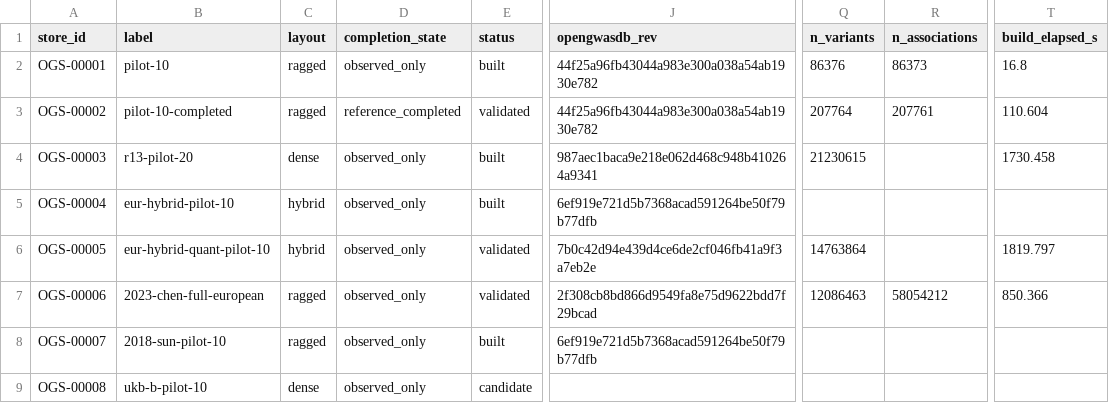
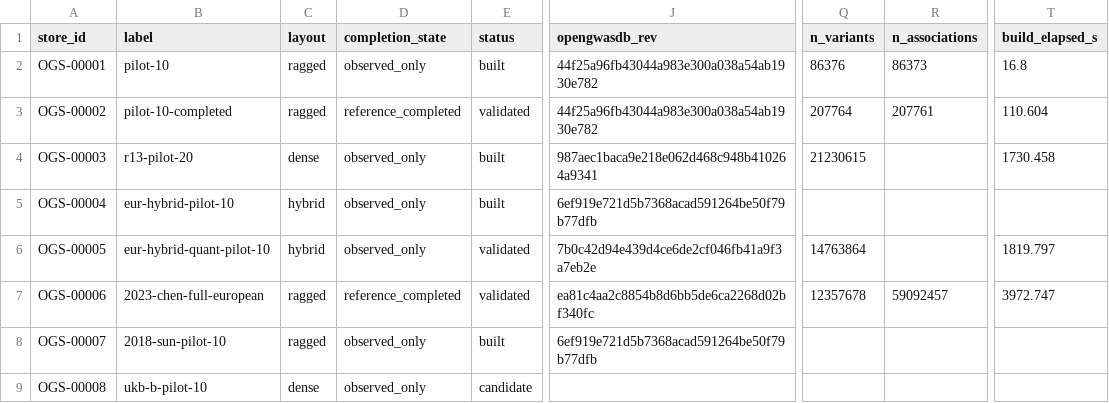
Before and after one commit to opengwas/opengwasdb-stores, a TSV file: stores.tsv, drawn as a sheet; only a part is shown, gaps mark what is left out; the diff names each change by its address in the sheet, - before the commit and + after, or states it on an @@ line.

```diff
--- a/stores.tsv
+++ b/stores.tsv
-D7 (completion_state): observed_only
+D7 (completion_state): reference_completed
-J7 (opengwasdb_rev): 2f308cb8bd866d9549fa8e75d9622bdd7f29bcad
+J7 (opengwasdb_rev): ea81c4aa2c8854b8d6bb5de6ca2268d02bf340fc
-Q7 (n_variants): 12086463
+Q7 (n_variants): 12357678
-R7 (n_associations): 58054212
+R7 (n_associations): 59092457
-T7 (build_elapsed_s): 850.366
+T7 (build_elapsed_s): 3972.747
```
Also changed, not shown: 5 other files.
